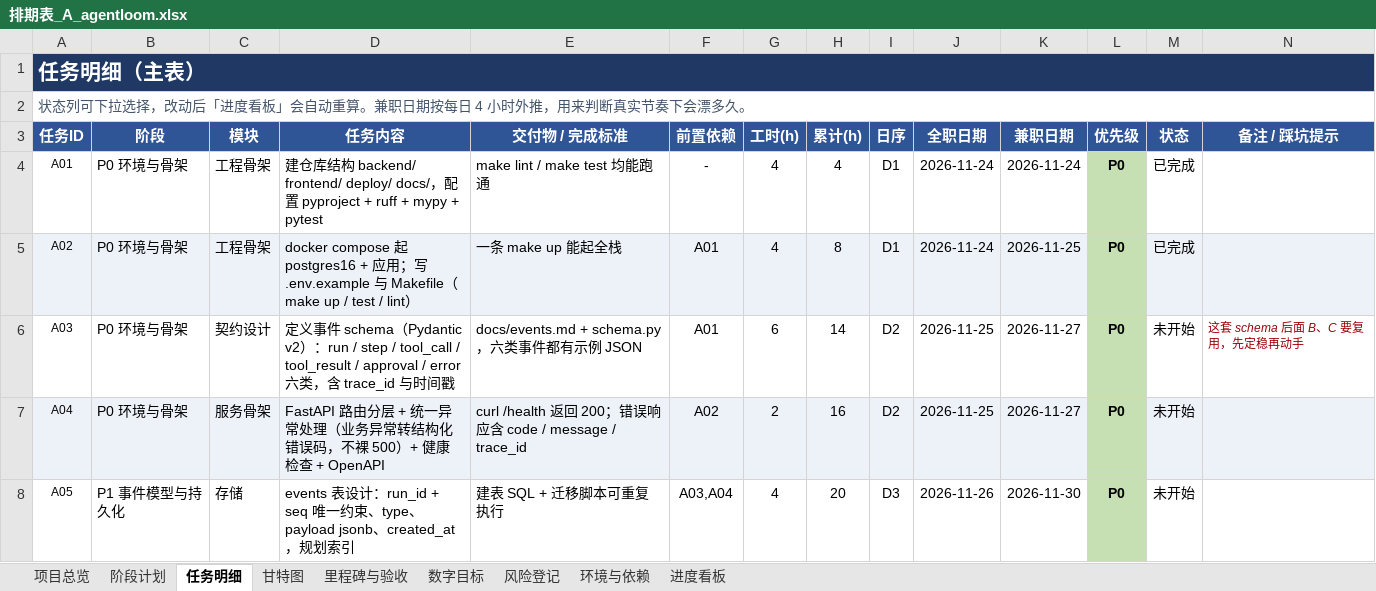
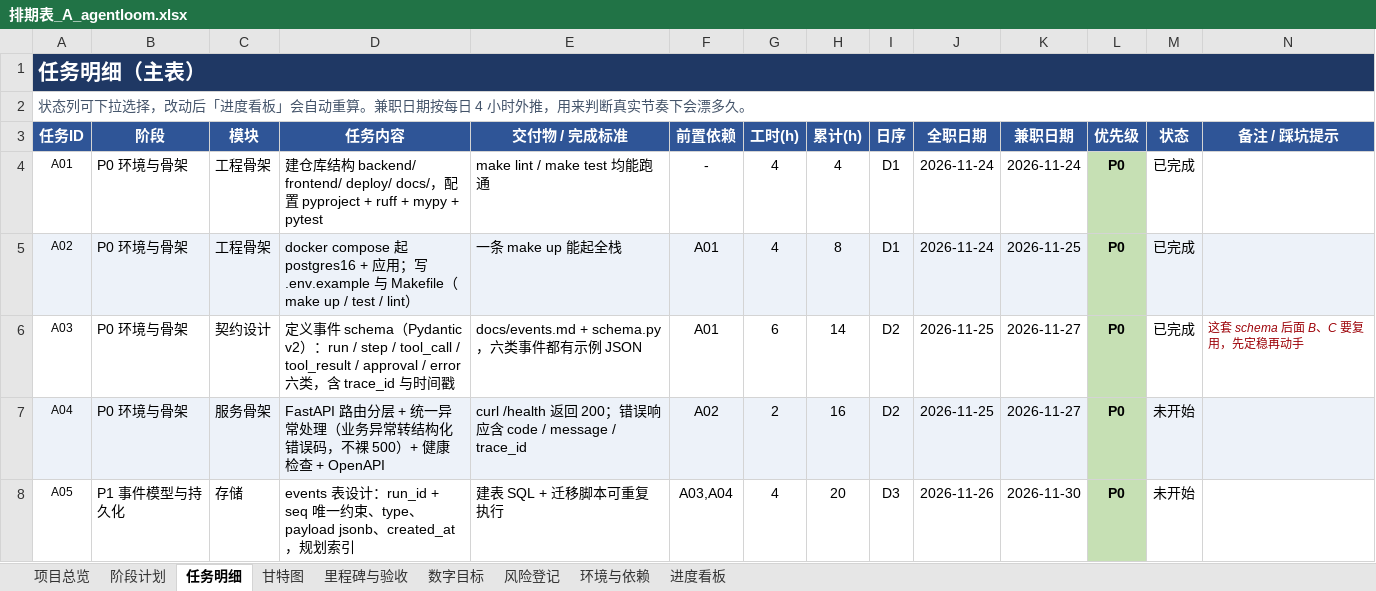
Before and after one commit to WLJDYF89/agentloom, an Excel workbook: docs/排期表_A_agentloom.xlsx, sheet 任务明细, drawn as a sheet; only a part is shown; values as stored, in another font and other column widths than the file's, no borders; charts and pictures and conditional formats not drawn; the diff names each change by its address in the sheet, - before the commit and + after, or states it on an @@ line.

```diff
--- a/docs/排期表_A_agentloom.xlsx (sheet 任务明细)
+++ b/docs/排期表_A_agentloom.xlsx (sheet 任务明细)
-B1:N1 fill: none
+B1:N1 fill: #1F3864
-M6 (状态): 未开始
+M6 (状态): 已完成
```
Also changed, not shown: sheet 进度看板, sheet 数字目标, sheet 里程碑与验收, sheet 阶段计划, sheet 风险登记, sheet 环境与依赖, 2 more sheets, charts or pictures, 1 other file.
